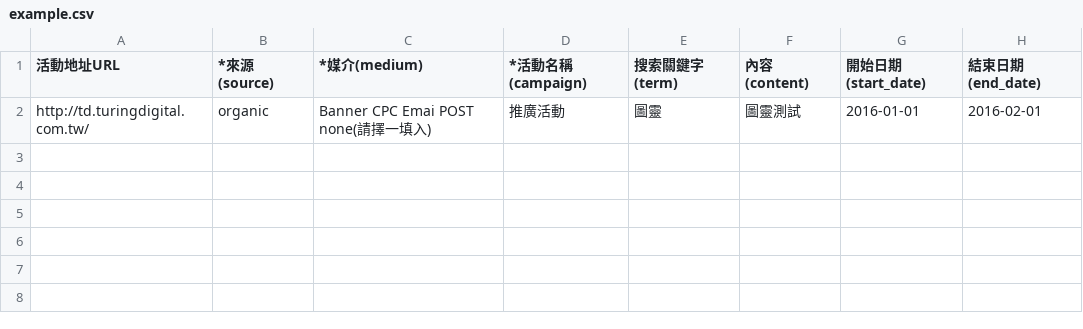
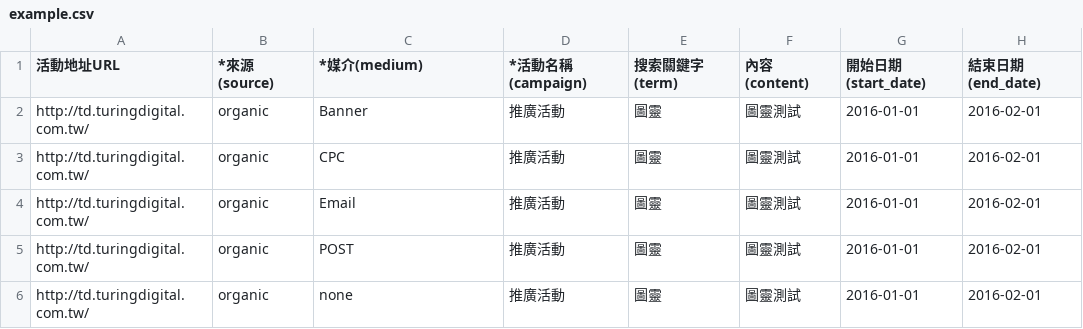
Before and after one commit to Turingdigital/ga, a CSV file: public/example.csv, drawn as a sheet.

```diff
--- a/public/example.csv
+++ b/public/example.csv
@@ -1,2 +1,6 @@
 活動地址URL,*來源(source),*媒介(medium),*活動名稱(campaign),搜索關鍵字(term),內容(content),開始日期(start_date),結束日期(end_date)
-http://td.turingdigital.com.tw/,organic,Banner CPC Emai POST none(請擇一填入),推廣活動,圖靈,圖靈測試,2016-01-01,2016-02-01
+http://td.turingdigital.com.tw/,organic,Banner,推廣活動,圖靈,圖靈測試,2016-01-01,2016-02-01
+http://td.turingdigital.com.tw/,organic,CPC,推廣活動,圖靈,圖靈測試,2016-01-01,2016-02-01
+http://td.turingdigital.com.tw/,organic,Email,推廣活動,圖靈,圖靈測試,2016-01-01,2016-02-01
+http://td.turingdigital.com.tw/,organic,POST,推廣活動,圖靈,圖靈測試,2016-01-01,2016-02-01
+http://td.turingdigital.com.tw/,organic,none,推廣活動,圖靈,圖靈測試,2016-01-01,2016-02-01
```
Also changed, not shown: 3 other files.
